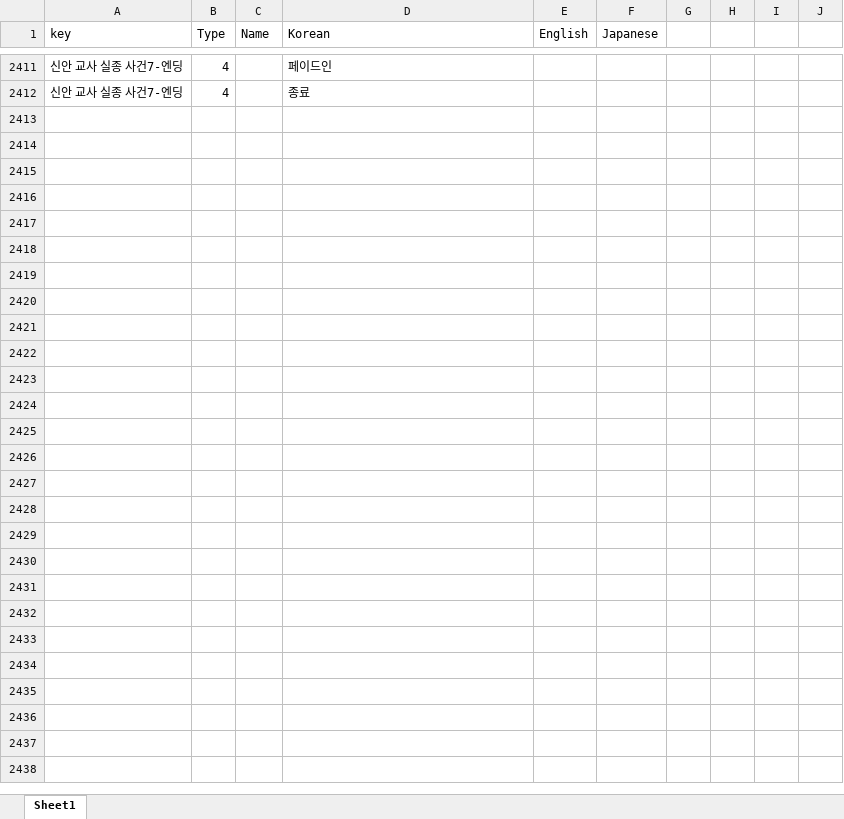
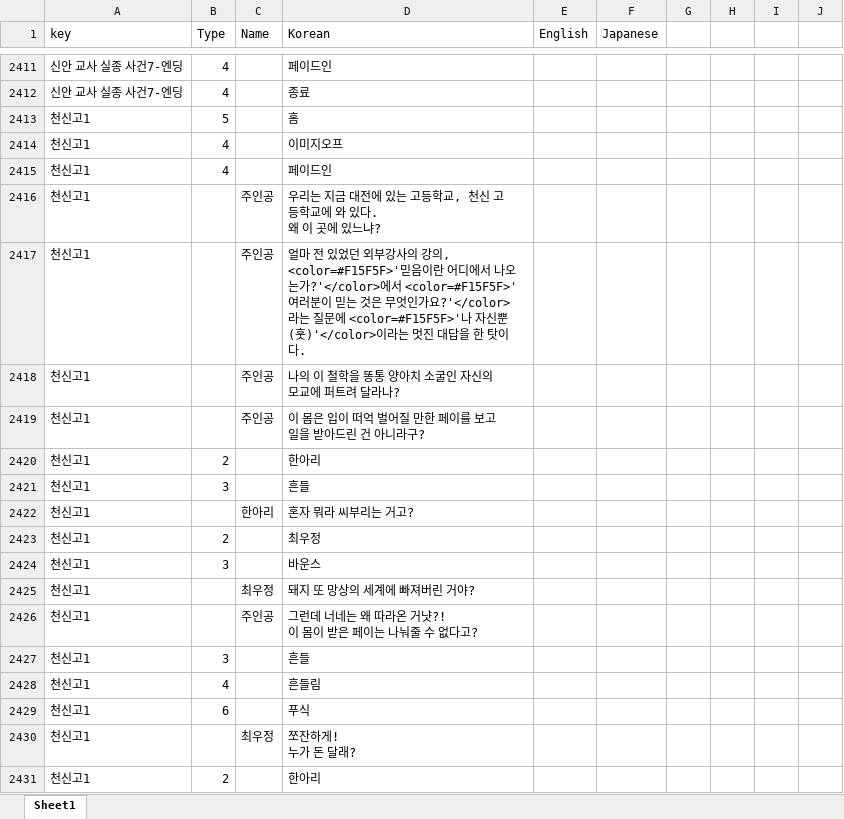
Before and after one commit to gtrash12/nerdgame, an Excel workbook: 이벤트대사스크립트.xlsx, sheet Sheet1, drawn as a sheet; only a part is shown, gaps mark what is left out; values as stored, in another font and other column widths than the file's, no borders; table styles not drawn; ↵ is a line break in a cell; the diff covers the shown part only; the diff names each change by its address in the sheet, - before the commit and + after, or states it on an @@ line.

Commit message:
천신고 1 중간

```diff
--- a/이벤트대사스크립트.xlsx (sheet Sheet1)
+++ b/이벤트대사스크립트.xlsx (sheet Sheet1)
+row 2413: 천신고1 | 5 |  | 홈
+row 2414: 천신고1 | 4 |  | 이미지오프
+row 2415: 천신고1 | 4 |  | 페이드인
+row 2416: 천신고1 |  | 주인공 | 우리는 지금 대전에 있는 고등학교, 천신 고등학교에 와 있다. ↵ 왜 이 곳에 있느냐?
+row 2417: 천신고1 |  | 주인공 | 얼마 전 있었던 외부강사의 강의, <color=#F15F5F>'믿음이란 어디에서 나오는가?'</color>에서 <color=#F15F5F>'여러분이 믿는 것은 무엇인가요?'</color>라는 질문에 <color=#F15F5F>'나 자신뿐 (훗)'</color>이라는 멋진 대답을 한 탓이다.
+row 2418: 천신고1 |  | 주인공 | 나의 이 철학을 똥통 양아치 소굴인 자신의 모교에 퍼트려 달라나?
+row 2419: 천신고1 |  | 주인공 | 이 몸은 입이 떠억 벌어질 만한 페이를 보고 일을 받아드린 건 아니라구?
+row 2420: 천신고1 | 2 |  | 한아리
+row 2421: 천신고1 | 3 |  | 흔들
+row 2422: 천신고1 |  | 한아리 | 혼자 뭐라 씨부리는 거고?
+row 2423: 천신고1 | 2 |  | 최우정
+row 2424: 천신고1 | 3 |  | 바운스
+row 2425: 천신고1 |  | 최우정 | 돼지 또 망상의 세계에 빠져버린 거야?
+row 2426: 천신고1 |  | 주인공 | 그런데 너네는 왜 따라온 거냣?! ↵ 이 몸이 받은 페이는 나눠줄 수 없다고?
+row 2427: 천신고1 | 3 |  | 흔들
+row 2428: 천신고1 | 4 |  | 흔들림
+row 2429: 천신고1 | 6 |  | 푸식
+row 2430: 천신고1 |  | 최우정 | 쪼잔하게! ↵ 누가 돈 달래?
+row 2431: 천신고1 | 2 |  | 한아리
```
Also changed, not shown: 19 added rows elsewhere in this sheet.
